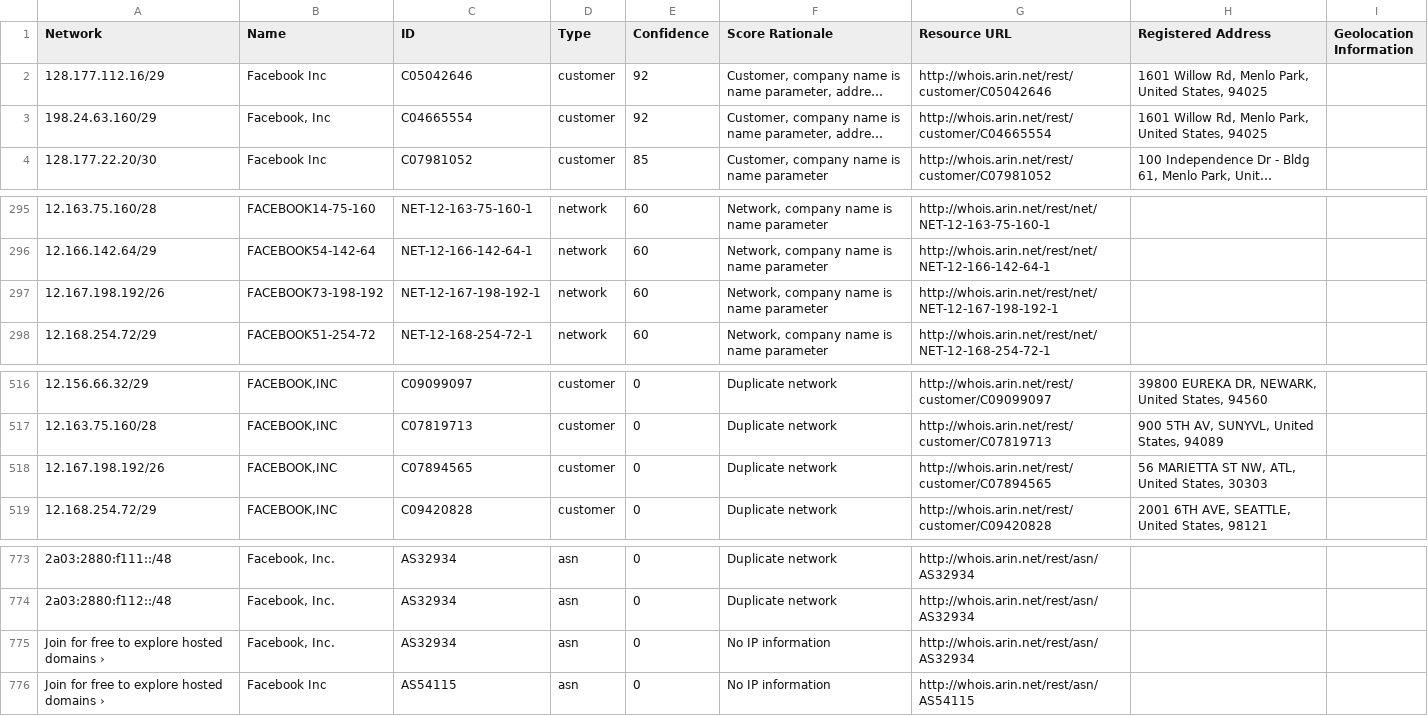
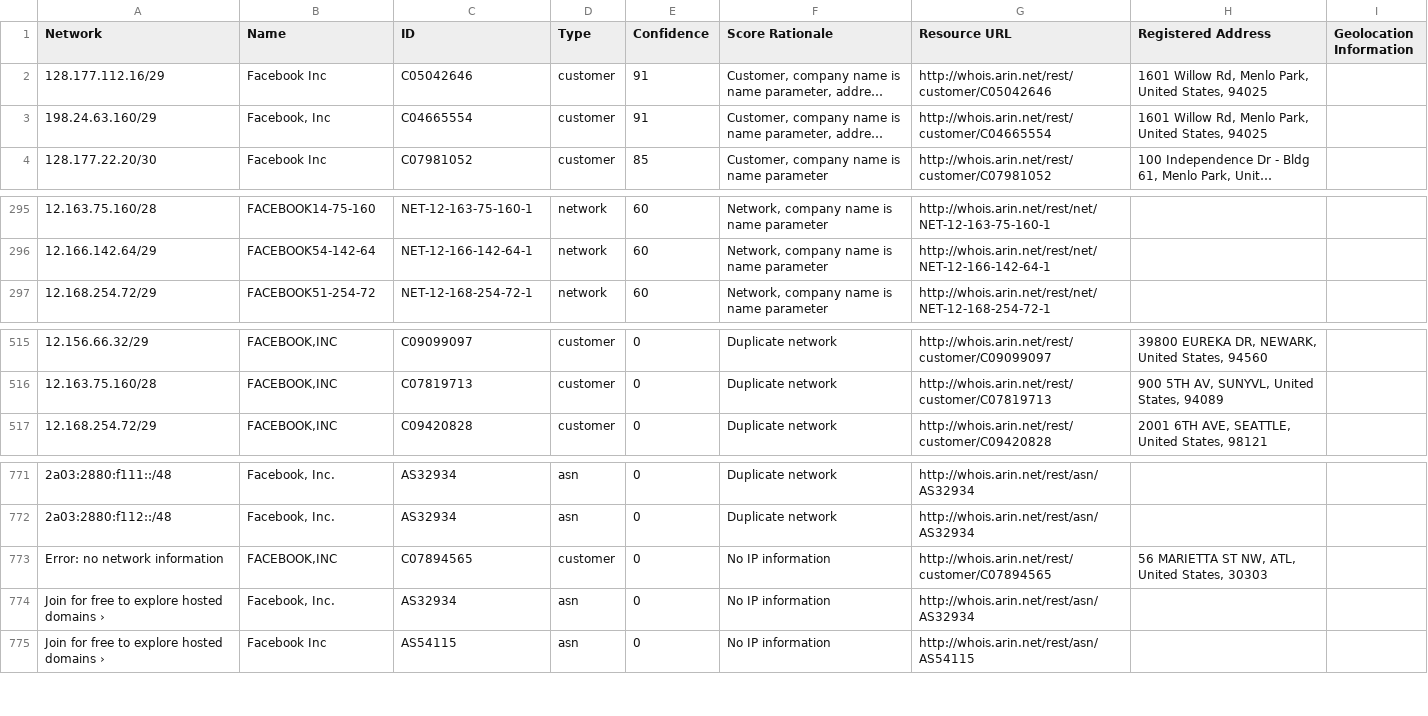
Before and after one commit to venkataramanab/NetblockTool, a CSV file: data/Facebook.csv, drawn as a sheet; only a part is shown, gaps mark what is left out; long unchanged cells end in …; removed rows and columns are numbered as before the commit, all else as after; the diff names each change by its address in the sheet, - before the commit and + after, or states it on an @@ line.

```diff
--- a/data/Facebook.csv
+++ b/data/Facebook.csv
-E2:E3 (Confidence): 92
+E2:E3 (Confidence): 91
-row 297: 12.167.198.192/26 | FACEBOOK73-198-192 | NET-12-167-198-192-1 | network | 60 | Network, company name is name parameter | http://whois.arin.net/rest/net/NET-12-167-198-192-1
-row 518: 12.167.198.192/26 | FACEBOOK,INC | C07894565 | customer | 0 | Duplicate network | http://whois.arin.net/rest/customer/C07894565 | 56 MARIETTA ST NW, ATL, United States, 30303
+row 773: Error: no network information | FACEBOOK,INC | C07894565 | customer | 0 | No IP information | http://whois.arin.net/rest/customer/C07894565 | 56 MARIETTA ST NW, ATL, United States, 30303
```
Also changed, not shown: data/Google.csv, data/Microsoft.csv.
